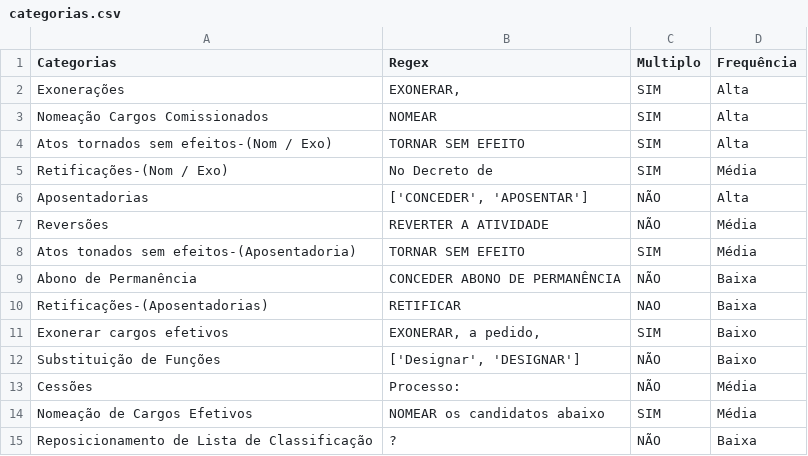
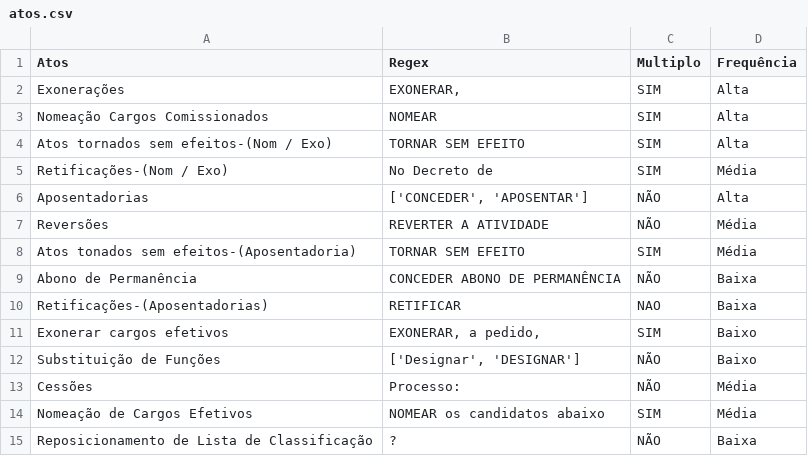
Before and after one commit to UnB-KnEDLe/DODF-data-tables, a CSV file: data/CSVs/atos.csv (was data/CSVs/categorias.csv), drawn as a sheet.

Commit message:
renaming categories as acts and explaining the parameter 'multiplo'

```diff
--- a/data/CSVs/categorias.csv
+++ b/data/CSVs/atos.csv
@@ -1,2 +1,2 @@
-Categorias,Regex,Multiplo,Frequência
+Atos,Regex,Multiplo,Frequência
 Exonerações,"EXONERAR, ",SIM,Alta
```
Also changed, not shown: 1 other file.
